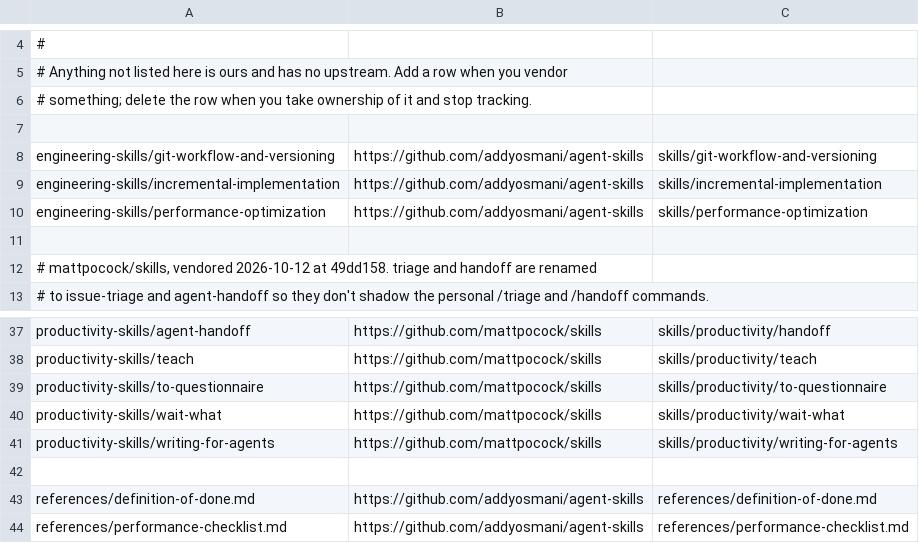
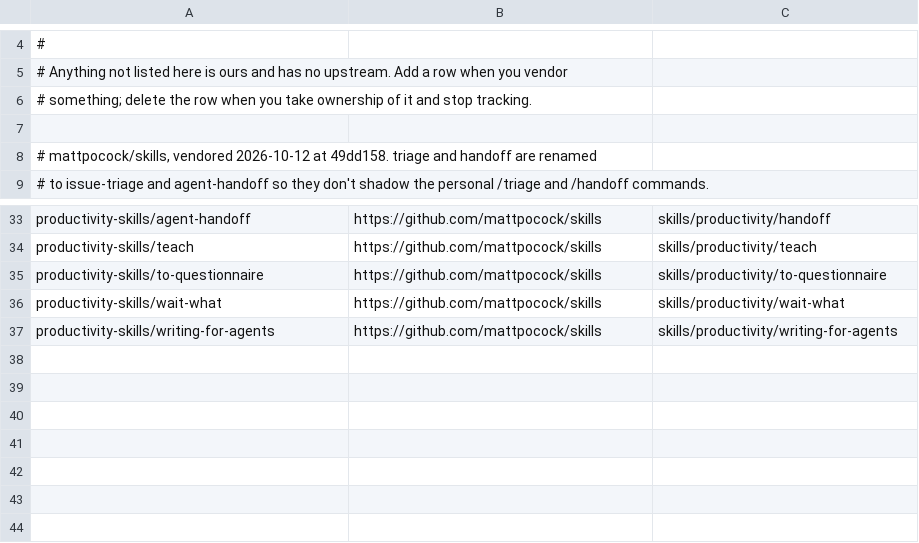
Before and after one commit to mithril-studio/agent-skills, a TSV file: upstream.tsv, drawn as a sheet; only a part is shown, gaps mark what is left out.

```diff
--- a/upstream.tsv
+++ b/upstream.tsv
@@ -7,6 +7,2 @@
 
-engineering-skills/git-workflow-and-versioning	https://github.com/addyosmani/agent-skills	skills/git-workflow-and-versioning
-engineering-skills/incremental-implementation	https://github.com/addyosmani/agent-skills	skills/incremental-implementation
-engineering-skills/performance-optimization	https://github.com/addyosmani/agent-skills	skills/performance-optimization
-
 # mattpocock/skills, vendored 2026-10-12 at 49dd158. triage and handoff are renamed
@@ -41,4 +37 @@ productivity-skills/wait-what	https://github.com/mattpocock/skills	skills/produc
 productivity-skills/writing-for-agents	https://github.com/mattpocock/skills	skills/productivity/writing-for-agents
-
-references/definition-of-done.md	https://github.com/addyosmani/agent-skills	references/definition-of-done.md
-references/performance-checklist.md	https://github.com/addyosmani/agent-skills	references/performance-checklist.md
```
Also changed, not shown: 6 other files.
